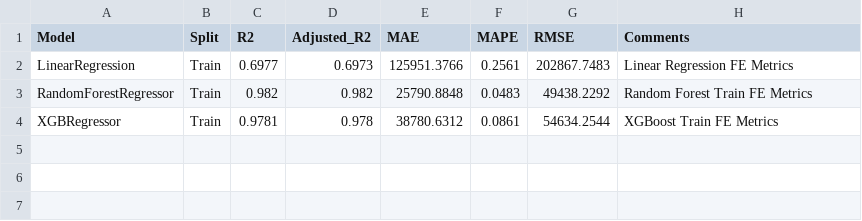
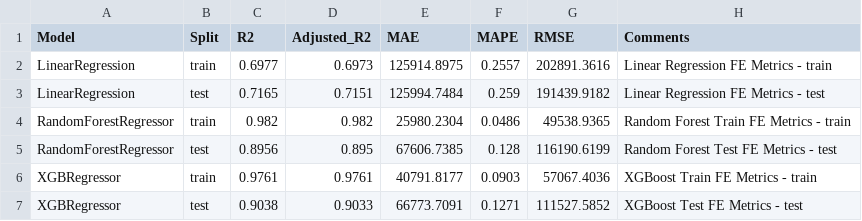
Before and after one commit to sheetansh/IronKaggle_DSML, a CSV file: ModelMetrics_FE.csv, drawn as a sheet.

```diff
--- a/ModelMetrics_FE.csv
+++ b/ModelMetrics_FE.csv
@@ -1,4 +1,7 @@
 Model,Split,R2,Adjusted_R2,MAE,MAPE,RMSE,Comments
-LinearRegression,Train,0.6977,0.6973,125951.3766,0.2561,202867.7483,Linear Regression FE Metrics
-RandomForestRegressor,Train,0.982,0.982,25790.8848,0.0483,49438.2292,Random Forest Train FE Metrics
-XGBRegressor,Train,0.9781,0.978,38780.6312,0.0861,54634.2544,XGBoost Train FE Metrics
+LinearRegression,train,0.6977,0.6973,125914.8975,0.2557,202891.3616,Linear Regression FE Metrics - train
+LinearRegression,test,0.7165,0.7151,125994.7484,0.259,191439.9182,Linear Regression FE Metrics - test
+RandomForestRegressor,train,0.982,0.982,25980.2304,0.0486,49538.9365,Random Forest Train FE Metrics - train
+RandomForestRegressor,test,0.8956,0.895,67606.7385,0.128,116190.6199,Random Forest Test FE Metrics - test
+XGBRegressor,train,0.9761,0.9761,40791.8177,0.0903,57067.4036,XGBoost Train FE Metrics - train
+XGBRegressor,test,0.9038,0.9033,66773.7091,0.1271,111527.5852,XGBoost Test FE Metrics - test
```
Also changed, not shown: 2 other files.
